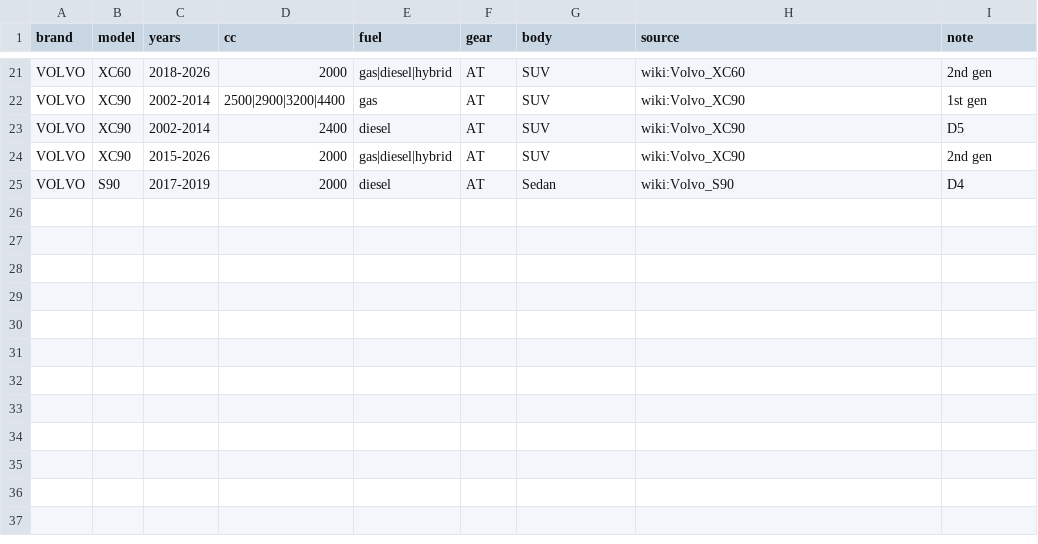
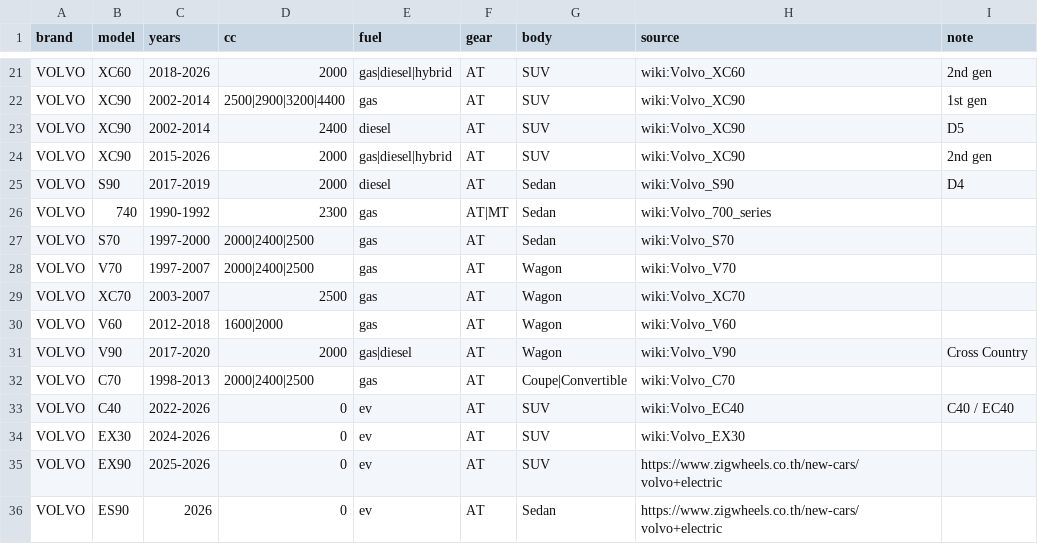
Before and after one commit to putawann/webapp_car_used, a CSV file: data/specs/volvo.csv, drawn as a sheet; only a part is shown, gaps mark what is left out; the diff names each change by its address in the sheet, - before the commit and + after, or states it on an @@ line.

```diff
--- a/data/specs/volvo.csv
+++ b/data/specs/volvo.csv
+row 26: VOLVO | 740 | 1990-1992 | 2300 | gas | AT|MT | Sedan | wiki:Volvo_700_series
+row 27: VOLVO | S70 | 1997-2000 | 2000|2400|2500 | gas | AT | Sedan | wiki:Volvo_S70
+row 28: VOLVO | V70 | 1997-2007 | 2000|2400|2500 | gas | AT | Wagon | wiki:Volvo_V70
+row 29: VOLVO | XC70 | 2003-2007 | 2500 | gas | AT | Wagon | wiki:Volvo_XC70
+row 30: VOLVO | V60 | 2012-2018 | 1600|2000 | gas | AT | Wagon | wiki:Volvo_V60
+row 31: VOLVO | V90 | 2017-2020 | 2000 | gas|diesel | AT | Wagon | wiki:Volvo_V90 | Cross Country
+row 32: VOLVO | C70 | 1998-2013 | 2000|2400|2500 | gas | AT | Coupe|Convertible | wiki:Volvo_C70
+row 33: VOLVO | C40 | 2022-2026 | 0 | ev | AT | SUV | wiki:Volvo_EC40 | C40 / EC40
+row 34: VOLVO | EX30 | 2024-2026 | 0 | ev | AT | SUV | wiki:Volvo_EX30
+row 35: VOLVO | EX90 | 2025-2026 | 0 | ev | AT | SUV | https://www.zigwheels.co.th/new-cars/volvo+electric
+row 36: VOLVO | ES90 | 2026 | 0 | ev | AT | Sedan | https://www.zigwheels.co.th/new-cars/volvo+electric
```
Also changed, not shown: data/specs/bmw.csv, data/specs/lexus.csv, 20 other files.
